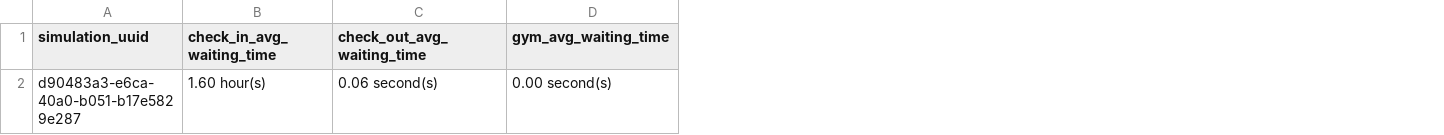
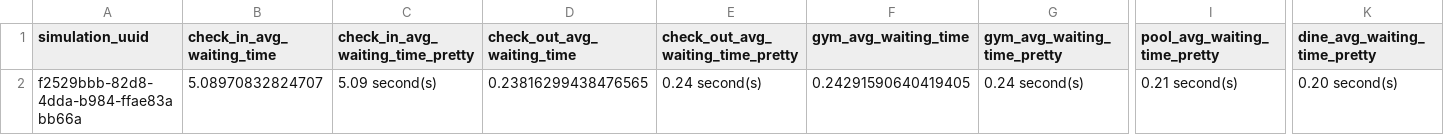
Before and after one commit to whoisoscar/Github-Project, a CSV file: simulation_data.csv, drawn as a sheet; only a part is shown, gaps mark what is left out; removed rows and columns are numbered as before the commit, all else as after; rows hold the shown columns only; the diff names each change by its address in the sheet, - before the commit and + after, or states it on an @@ line.

```diff
--- a/simulation_data.csv
+++ b/simulation_data.csv
+column C (check_in_avg_waiting_time_pretty), empty
+column E, row 1: check_out_avg_waiting_time_pretty
+column G (gym_avg_waiting_time_pretty), empty
+column I (pool_avg_waiting_time_pretty), empty
+column K (dine_avg_waiting_time_pretty), empty
-row 2: d90483a3-e6ca-40a0-b051-b17e5829e287 | 1.60 hour(s) | 0.06 second(s) | 0.00 second(s)
+row 2: f2529bbb-82d8-4dda-b984-ffae83abb66a | 5.08970832824707 | 5.09 second(s) | 0.23816299438476565 | 0.24 second(s) | 0.24291590640419405 | 0.24 second(s) | 0.21 second(s) | 0.20 second(s)
```
Also changed, not shown: 4 other files.
